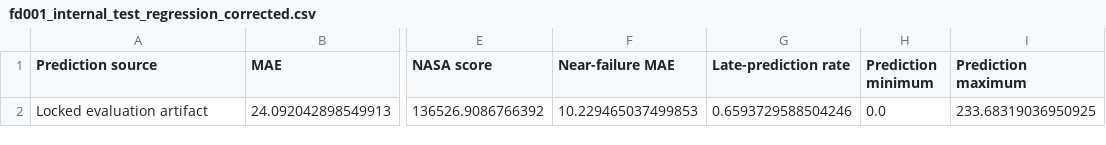
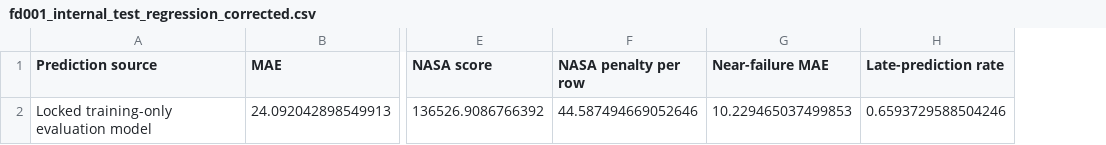
Before and after one commit to PartowRoshani/jet-engine-hospital-cmapss, a CSV file: reports/tables/fd001_internal_test_regression_corrected.csv, drawn as a sheet; only a part is shown, gaps mark what is left out; removed rows and columns are numbered as before the commit, all else as after; the diff names each change by its address in the sheet, - before the commit and + after, or states it on an @@ line.

```diff
--- a/reports/tables/fd001_internal_test_regression_corrected.csv
+++ b/reports/tables/fd001_internal_test_regression_corrected.csv
+column F (NASA penalty per row), row 2: 44.587494669052646
-column H (Prediction minimum), row 2: 0.0
-column I (Prediction maximum), row 2: 233.68319036950925
-A2 (Prediction source): Locked evaluation artifact
+A2 (Prediction source): Locked training-only evaluation model
```
Also changed, not shown: reports/tables/fd001_classification_validation_results.csv, reports/tables/fd001_conformal_95_internal_test.csv, 46 other files.
